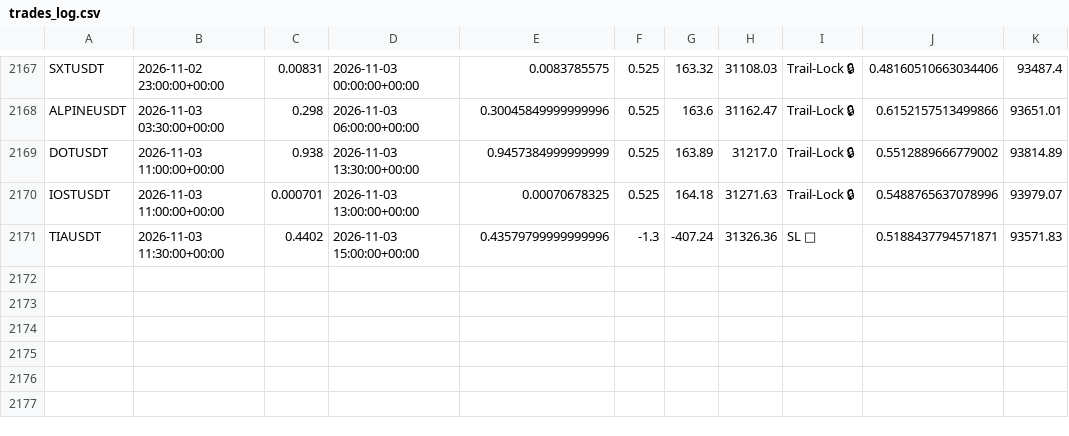
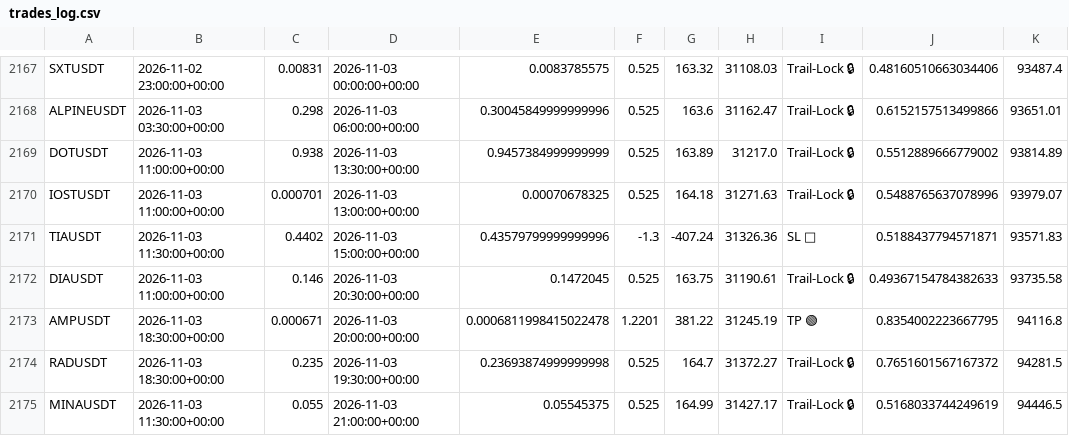
Before and after one commit to tlal1000666-ux/wurfect, a CSV file: trades_log.csv, drawn as a sheet; only a part is shown, gaps mark what is left out.

```diff
--- a/trades_log.csv
+++ b/trades_log.csv
@@ -2171 +2171,5 @@ IOSTUSDT,2026-11-03 11:00:00+00:00,0.000701,2026-11-03 13:00:00+00:00,0.00070678
 TIAUSDT,2026-11-03 11:30:00+00:00,0.4402,2026-11-03 15:00:00+00:00,0.43579799999999996,-1.3,-407.24,31326.36,SL 🔴,0.5188437794571871,93571.83
+DIAUSDT,2026-11-03 11:00:00+00:00,0.146,2026-11-03 20:30:00+00:00,0.1472045,0.525,163.75,31190.61,Trail-Lock 🔒,0.49367154784382633,93735.58
+AMPUSDT,2026-11-03 18:30:00+00:00,0.000671,2026-11-03 20:00:00+00:00,0.0006811998415022478,1.2201,381.22,31245.19,TP 🟢,0.8354002223667795,94116.8
+RADUSDT,2026-11-03 18:30:00+00:00,0.235,2026-11-03 19:30:00+00:00,0.23693874999999998,0.525,164.7,31372.27,Trail-Lock 🔒,0.7651601567167372,94281.5
+MINAUSDT,2026-11-03 11:30:00+00:00,0.055,2026-11-03 21:00:00+00:00,0.05545375,0.525,164.99,31427.17,Trail-Lock 🔒,0.5168033744249619,94446.5
```
Also changed, not shown: shadow_trades_log.csv, 1 other file.
